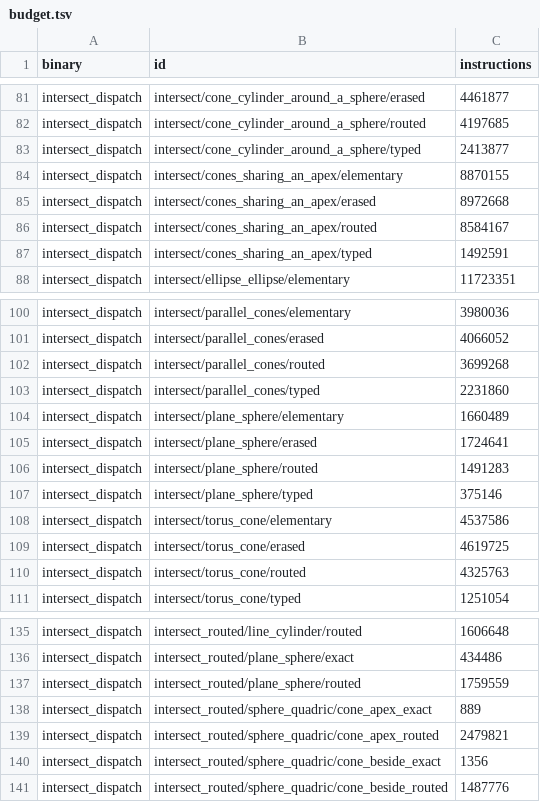
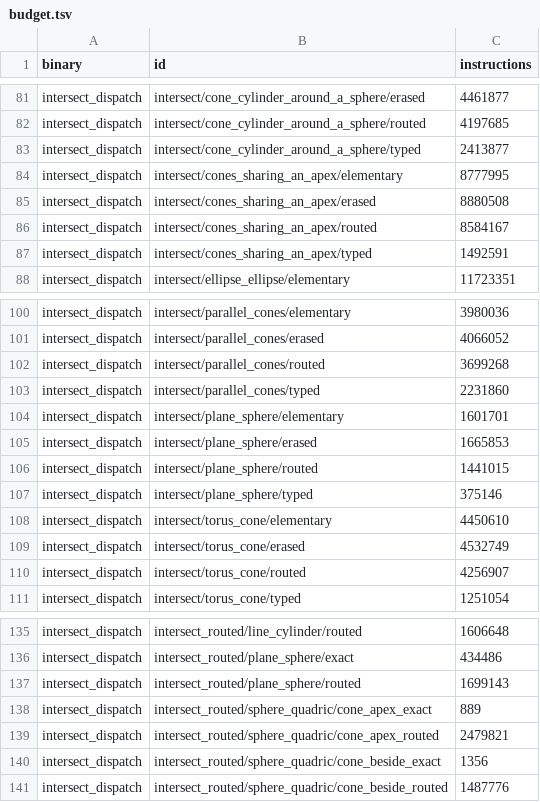
Before and after one commit to geomcore/geomcore, a TSV file: benches/budget.tsv, drawn as a sheet; only a part is shown, gaps mark what is left out.

```diff
--- a/benches/budget.tsv
+++ b/benches/budget.tsv
@@ -83,4 +83,4 @@ intersect_dispatch	intersect/cone_cylinder_around_a_sphere/routed	4197685
 intersect_dispatch	intersect/cone_cylinder_around_a_sphere/typed	2413877
-intersect_dispatch	intersect/cones_sharing_an_apex/elementary	8870155
-intersect_dispatch	intersect/cones_sharing_an_apex/erased	8972668
+intersect_dispatch	intersect/cones_sharing_an_apex/elementary	8777995
+intersect_dispatch	intersect/cones_sharing_an_apex/erased	8880508
 intersect_dispatch	intersect/cones_sharing_an_apex/routed	8584167
@@ -103,9 +103,9 @@ intersect_dispatch	intersect/parallel_cones/routed	3699268
 intersect_dispatch	intersect/parallel_cones/typed	2231860
-intersect_dispatch	intersect/plane_sphere/elementary	1660489
-intersect_dispatch	intersect/plane_sphere/erased	1724641
-intersect_dispatch	intersect/plane_sphere/routed	1491283
+intersect_dispatch	intersect/plane_sphere/elementary	1601701
+intersect_dispatch	intersect/plane_sphere/erased	1665853
+intersect_dispatch	intersect/plane_sphere/routed	1441015
 intersect_dispatch	intersect/plane_sphere/typed	375146
-intersect_dispatch	intersect/torus_cone/elementary	4537586
-intersect_dispatch	intersect/torus_cone/erased	4619725
-intersect_dispatch	intersect/torus_cone/routed	4325763
+intersect_dispatch	intersect/torus_cone/elementary	4450610
+intersect_dispatch	intersect/torus_cone/erased	4532749
+intersect_dispatch	intersect/torus_cone/routed	4256907
 intersect_dispatch	intersect/torus_cone/typed	1251054
@@ -136,3 +136,3 @@ intersect_dispatch	intersect_routed/line_cylinder/routed	1606648
 intersect_dispatch	intersect_routed/plane_sphere/exact	434486
-intersect_dispatch	intersect_routed/plane_sphere/routed	1759559
+intersect_dispatch	intersect_routed/plane_sphere/routed	1699143
 intersect_dispatch	intersect_routed/sphere_quadric/cone_apex_exact	889
```
Also changed, not shown: 12 other files.
